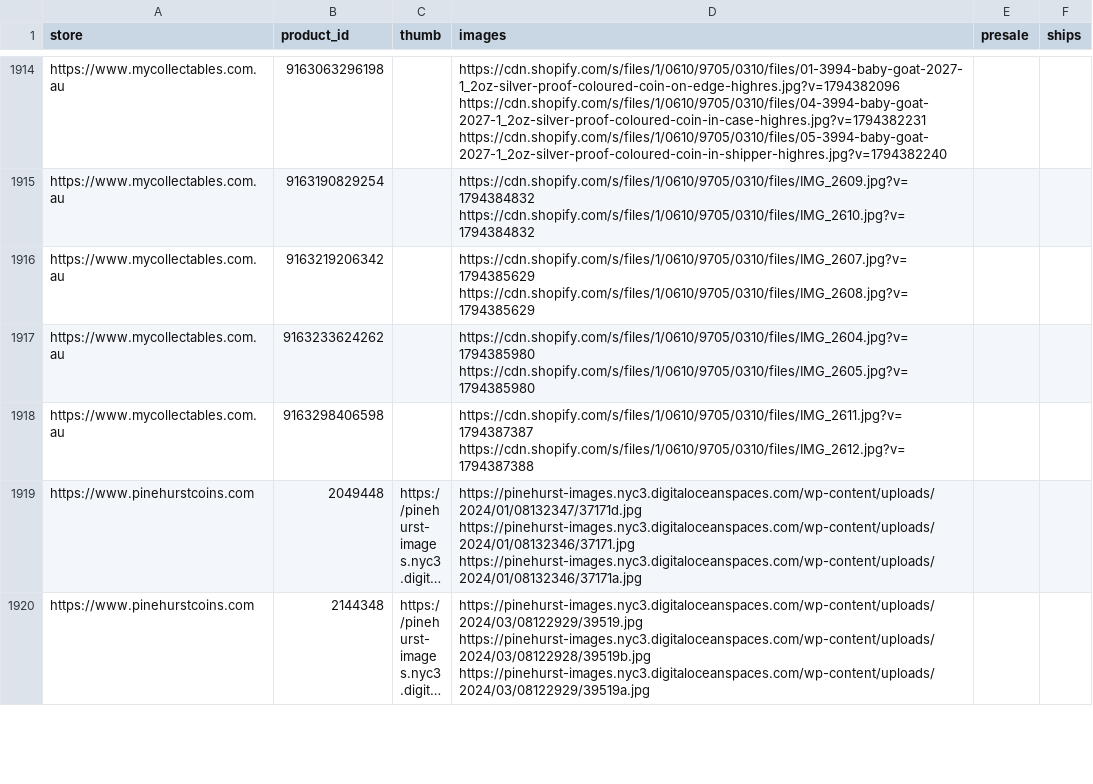
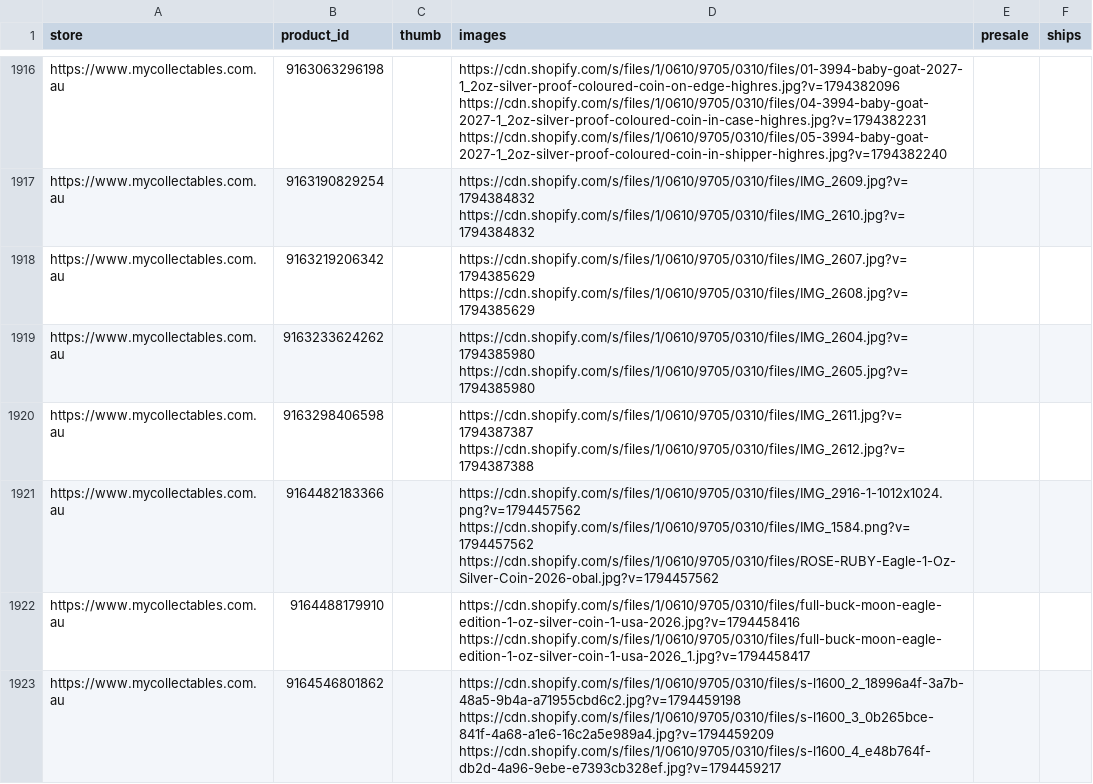
Before and after one commit to yazidTheThird/silver-market-heat-index, a CSV file: data/media.csv, drawn as a sheet; only a part is shown, gaps mark what is left out; the shorter side is filled out with more unchanged rows; long unchanged cells end in …; the diff covers the shown part only.

```diff
--- a/data/media.csv
+++ b/data/media.csv
@@ -1918 +1920,4 @@ https://www.mycollectables.com.au,9163233624262,,https://cdn.shopify.com/s/files
 https://www.mycollectables.com.au,9163298406598,,https://cdn.shopify.com/s/files/1/0610/9705/0310/files/IMG_2611.jpg?v=1794387387 https://cdn.shopify.com/s/files/1/0610/9705/0310/files/IMG_2612.jpg?v=1794387388,,
+https://www.mycollectables.com.au,9164482183366,,https://cdn.shopify.com/s/files/1/0610/9705/0310/files/IMG_2916-1-1012x1024.png?v=1794457562 https://cdn.shopify.com/s/files/1/0610/9705/0310/files/IMG_1584.png?v=1794457562 https://cdn.shopify.com/s/files/1/0610/9705/0310/files/ROSE-RUBY-Eagle-1-Oz-Silver-Coin-2026-obal.jpg?v=1794457562,,
+https://www.mycollectables.com.au,9164488179910,,https://cdn.shopify.com/s/files/1/0610/9705/0310/files/full-buck-moon-eagle-edition-1-oz-silver-coin-1-usa-2026.jpg?v=1794458416 https://cdn.shopify.com/s/files/1/0610/9705/0310/files/full-buck-moon-eagle-edition-1-oz-silver-coin-1-usa-2026_1.jpg?v=1794458417,,
+https://www.mycollectables.com.au,9164546801862,,https://cdn.shopify.com/s/files/1/0610/9705/0310/files/s-l1600_2_18996a4f-3a7b-48a5-9b4a-a71955cbd6c2.jpg?v=1794459198 https://cdn.shopify.com/s/files/1/0610/9705/0310/files/s-l1600_3_0b265bce-841f-4a68-a1e6-16c2a5e989a4.jpg?v=1794459209 https://cdn.shopify.com/s/files/1/0610/9705/0310/files/s-l1600_4_e48b764f-db2d-4a96-9ebe-e7393cb328ef.jpg?v=1794459217,,
```
Also changed, not shown: 4 added rows elsewhere in this file, data/collection_health.csv, data/hot_groups.csv, 6 other files.
